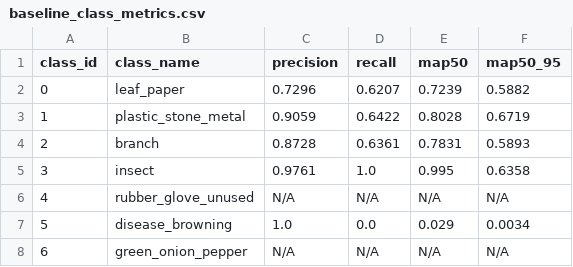
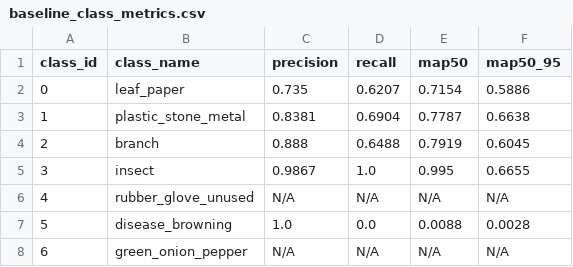
Before and after one commit to sunghyunglee6334-web/group2-project, a CSV file: project8/reports/baseline_class_metrics.csv, drawn as a sheet.

```diff
--- a/project8/reports/baseline_class_metrics.csv
+++ b/project8/reports/baseline_class_metrics.csv
@@ -1,8 +1,8 @@
 class_id,class_name,precision,recall,map50,map50_95
-0,leaf_paper,0.7296,0.6207,0.7239,0.5882
-1,plastic_stone_metal,0.9059,0.6422,0.8028,0.6719
-2,branch,0.8728,0.6361,0.7831,0.5893
-3,insect,0.9761,1.0,0.995,0.6358
+0,leaf_paper,0.735,0.6207,0.7154,0.5886
+1,plastic_stone_metal,0.8381,0.6904,0.7787,0.6638
+2,branch,0.888,0.6488,0.7919,0.6045
+3,insect,0.9867,1.0,0.995,0.6655
 4,rubber_glove_unused,N/A,N/A,N/A,N/A
-5,disease_browning,1.0,0.0,0.029,0.0034
+5,disease_browning,1.0,0.0,0.0088,0.0028
 6,green_onion_pepper,N/A,N/A,N/A,N/A
```
Also changed, not shown: project8/runs/baseline_v1/results.csv, project8/runs/smoke_v1/results.csv, 12 other files.
